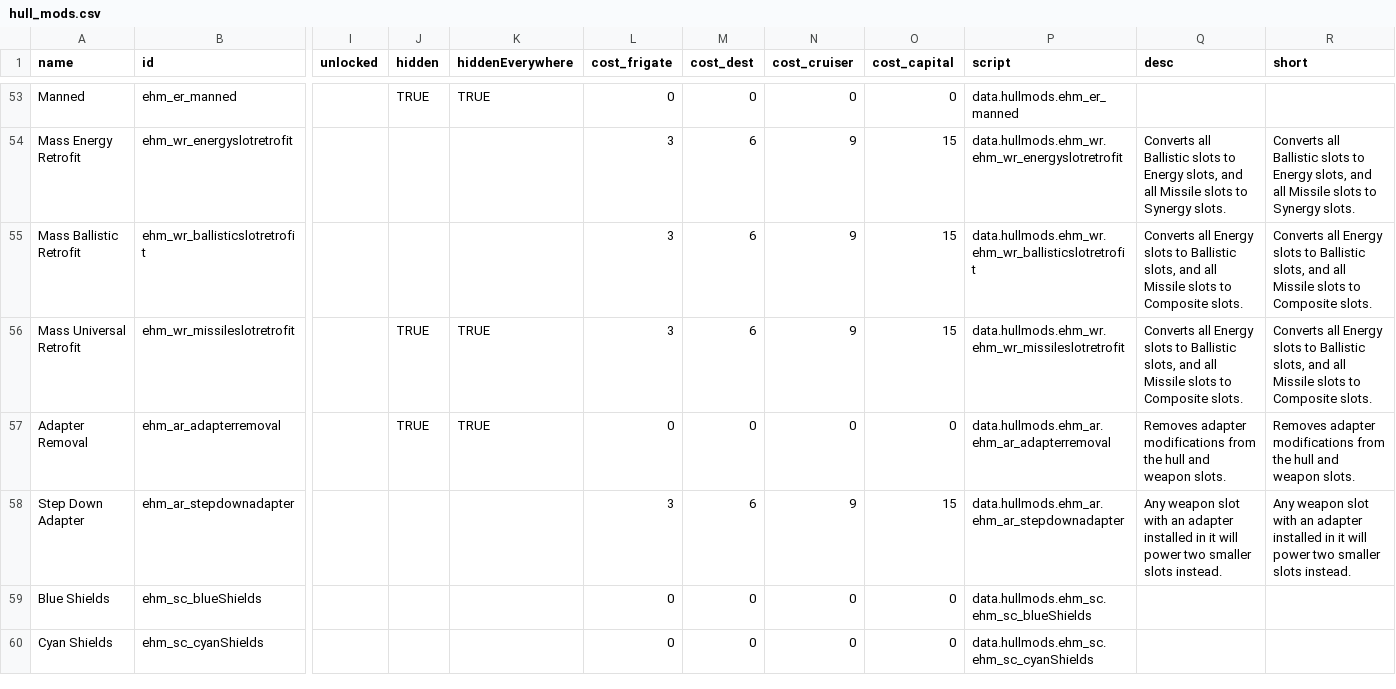
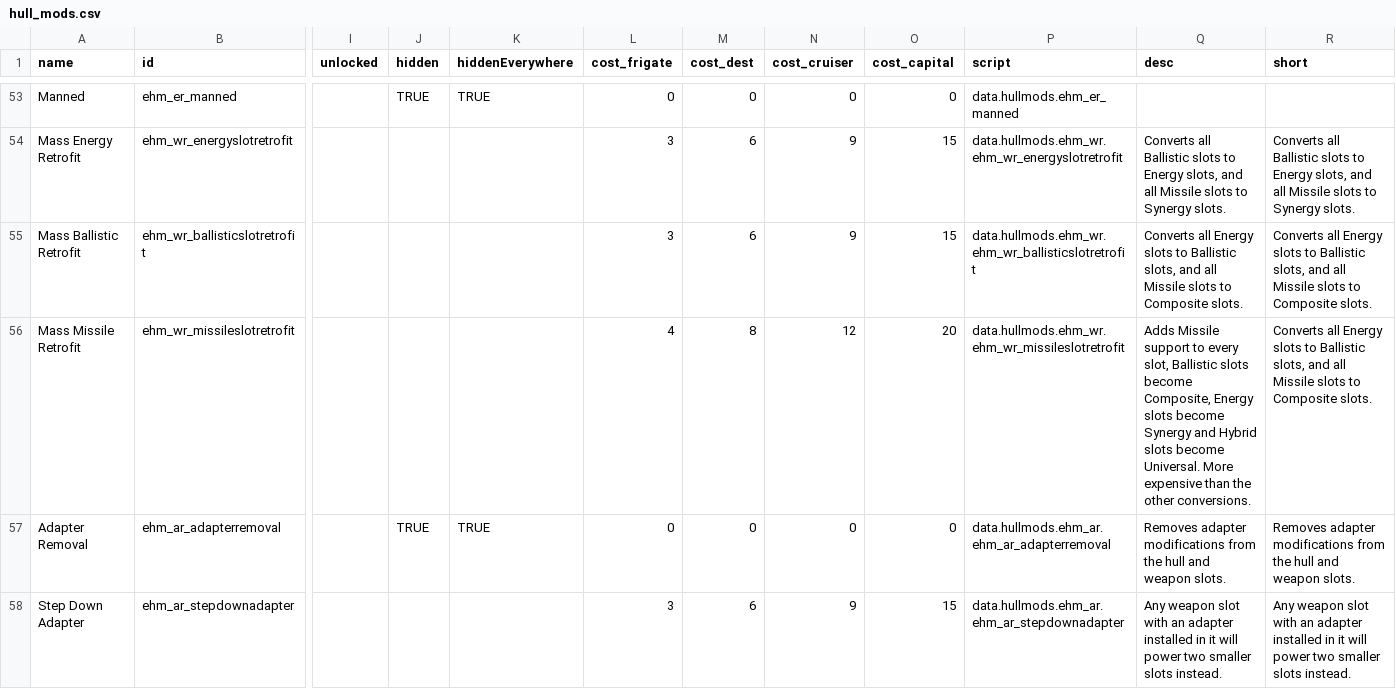
Before and after one commit to lyravega/lyr_ehm, a CSV file: data/hullmods/hull_mods.csv, drawn as a sheet; only a part is shown, gaps mark what is left out; the shorter side is filled out with more unchanged rows; the diff names each change by its address in the sheet, - before the commit and + after, or states it on an @@ line.

Commit message:
mass missile retrofit baby!

```diff
--- a/data/hullmods/hull_mods.csv
+++ b/data/hullmods/hull_mods.csv
-A56 (name): Mass Universal Retrofit
+A56 (name): Mass Missile Retrofit
-J56 (hidden): TRUE
+J56 (hidden): (empty)
-K56 (hiddenEverywhere): TRUE
+K56 (hiddenEverywhere): (empty)
-L56 (cost_frigate): 3
+L56 (cost_frigate): 4
-M56 (cost_dest): 6
+M56 (cost_dest): 8
-N56 (cost_cruiser): 9
+N56 (cost_cruiser): 12
-O56 (cost_capital): 15
+O56 (cost_capital): 20
-Q56 (desc): Converts all Energy slots to Ballistic slots, and all Missile slots to Composite slots.
+Q56 (desc): Adds Missile support to every slot, Ballistic slots become Composite, Energy slots become Synergy and Hybrid slots become Universal. More expensive than the other conversions.
```
